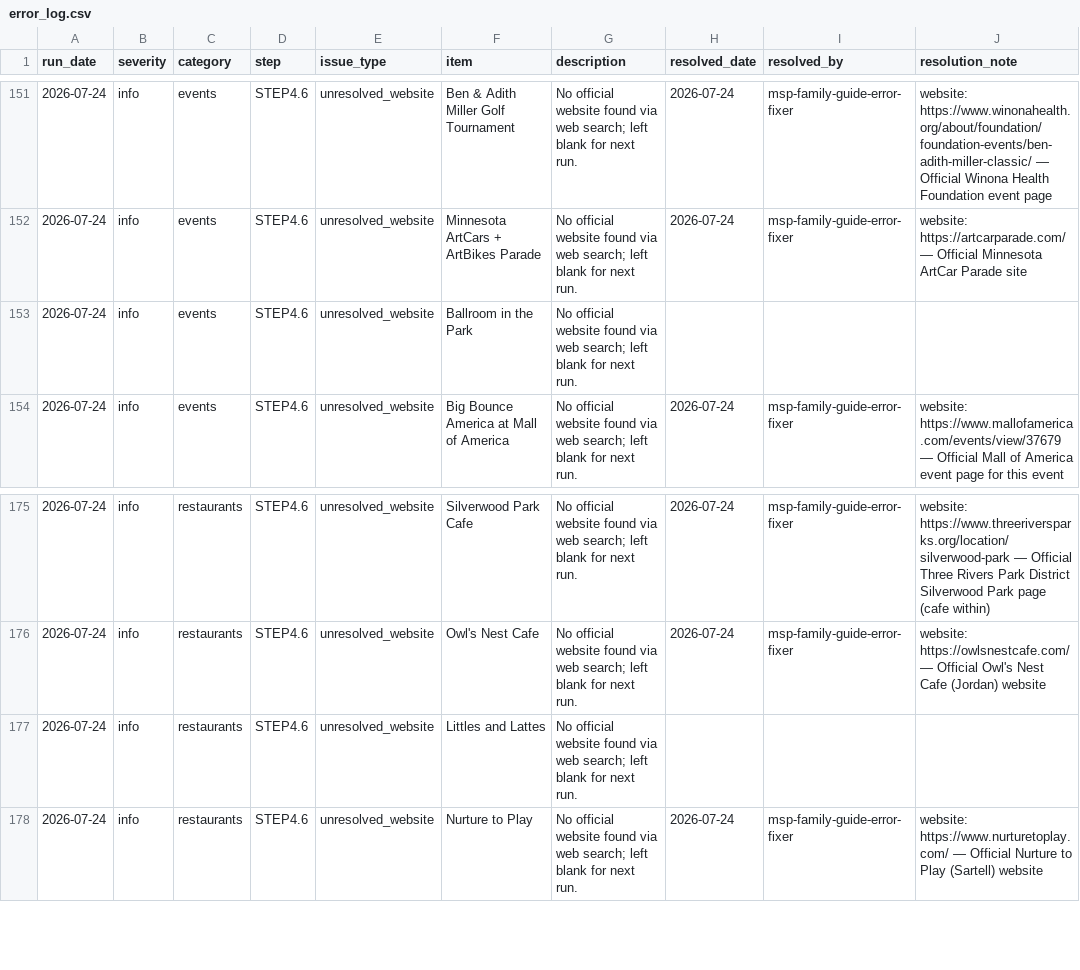
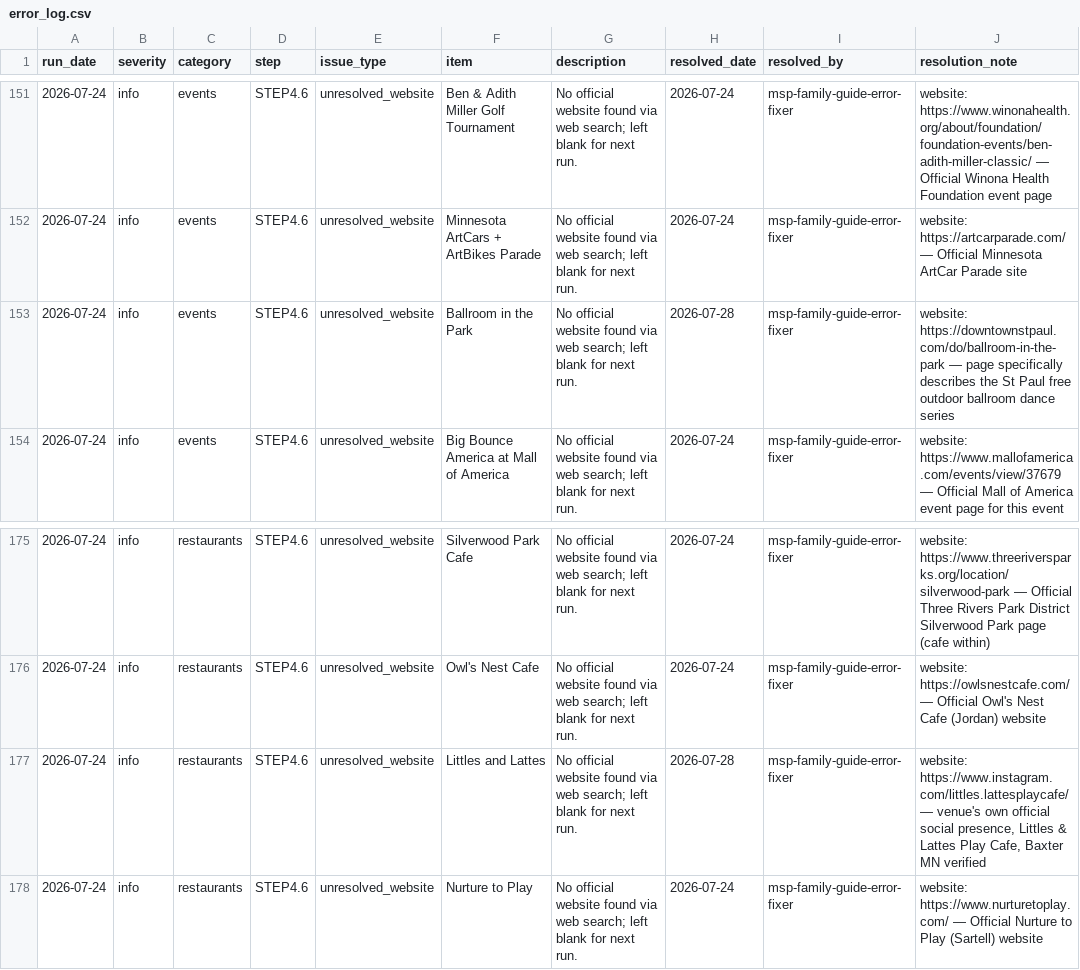
Before and after one commit to avlhohn/msp-family-feed, a CSV file: error_log.csv, drawn as a sheet; only a part is shown, gaps mark what is left out; the diff covers the shown part only.

Commit message:
Error log fixer 2026-07-28

```diff
--- a/error_log.csv
+++ b/error_log.csv
@@ -152,3 +152,3 @@ run_date,severity,category,step,issue_type,item,description,resolved_date,resolv
 2026-07-24,info,events,STEP4.6,unresolved_website,Minnesota ArtCars + ArtBikes Parade,No official website found via web search; left blank for next run.,2026-07-24,msp-family-guide-error-fixer,website: https://artcarparade.com/ — Official Minnesota ArtCar Parade site
-2026-07-24,info,events,STEP4.6,unresolved_website,Ballroom in the Park,No official website found via web search; left blank for next run.,,,
+2026-07-24,info,events,STEP4.6,unresolved_website,Ballroom in the Park,No official website found via web search; left blank for next run.,2026-07-28,msp-family-guide-error-fixer,website: https://downtownstpaul.com/do/ballroom-in-the-park — page specifically describes the St Paul free outdoor ballroom dance series
 2026-07-24,info,events,STEP4.6,unresolved_website,Big Bounce America at Mall of America,No official website found via web search; left blank for next run.,2026-07-24,msp-family-guide-error-fixer,website: https://www.mallofamerica.com/events/view/37679 — Official Mall of America event page for this event
@@ -176,3 +176,3 @@ run_date,severity,category,step,issue_type,item,description,resolved_date,resolv
 2026-07-24,info,restaurants,STEP4.6,unresolved_website,Owl's Nest Cafe,No official website found via web search; left blank for next run.,2026-07-24,msp-family-guide-error-fixer,website: https://owlsnestcafe.com/ — Official Owl's Nest Cafe (Jordan) website
-2026-07-24,info,restaurants,STEP4.6,unresolved_website,Littles and Lattes,No official website found via web search; left blank for next run.,,,
+2026-07-24,info,restaurants,STEP4.6,unresolved_website,Littles and Lattes,No official website found via web search; left blank for next run.,2026-07-28,msp-family-guide-error-fixer,"website: https://www.instagram.com/littles.lattesplaycafe/ — venue's own official social presence, Littles & Lattes Play Cafe, Baxter MN verified"
 2026-07-24,info,restaurants,STEP4.6,unresolved_website,Nurture to Play,No official website found via web search; left blank for next run.,2026-07-24,msp-family-guide-error-fixer,website: https://www.nurturetoplay.com/ — Official Nurture to Play (Sartell) website
```
Also changed, not shown: 1 added row and 48 edited cells elsewhere in this file.
